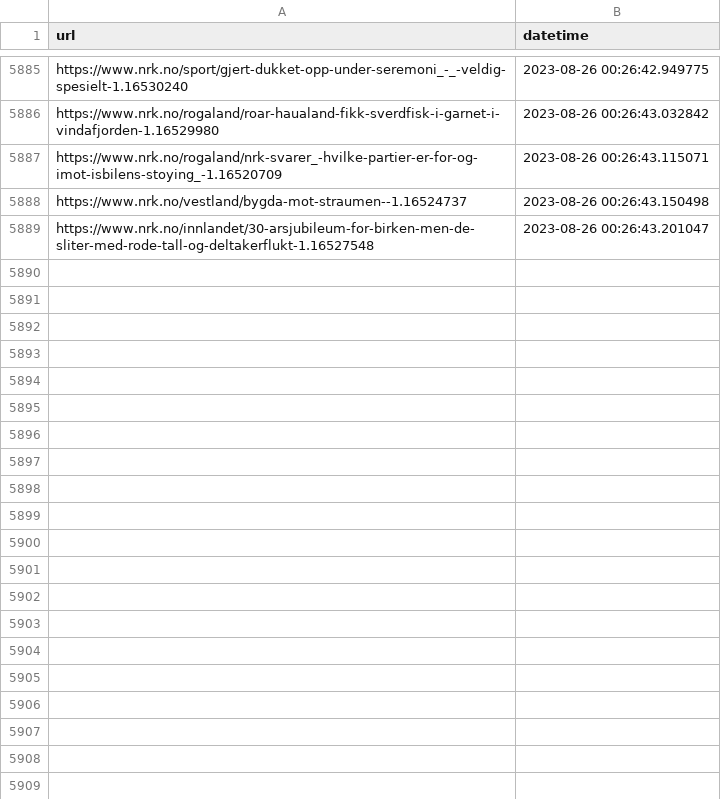
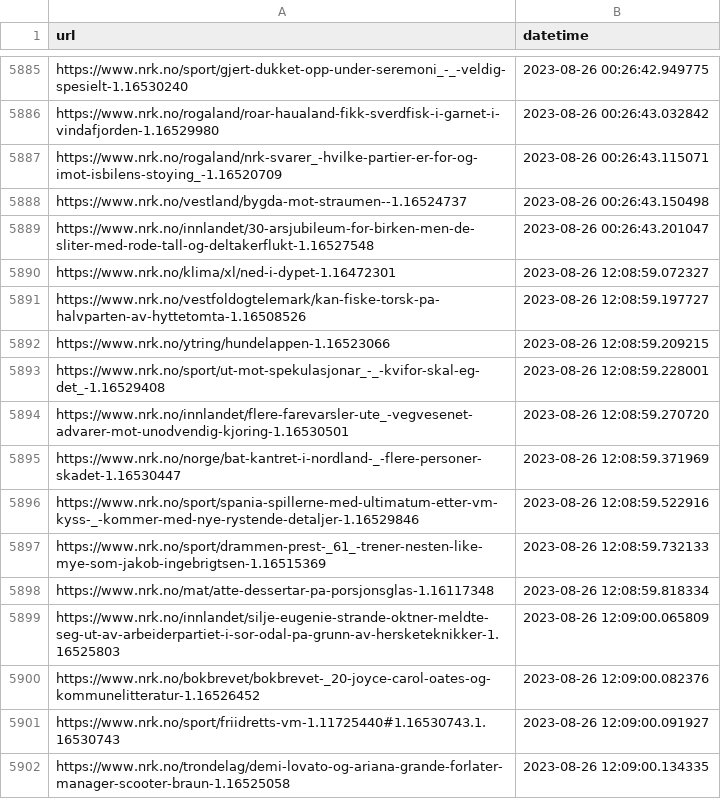
Before and after one commit to EllingOftedal/GIS-Blog, a CSV file: scripts/nrk/global/results/visited_articles_country.csv, drawn as a sheet; only a part is shown, gaps mark what is left out; the diff names each change by its address in the sheet, - before the commit and + after, or states it on an @@ line.

```diff
--- a/scripts/nrk/global/results/visited_articles_country.csv
+++ b/scripts/nrk/global/results/visited_articles_country.csv
+row 5890: https://www.nrk.no/klima/xl/ned-i-dypet-1.16472301 | 2023-08-26 12:08:59.072327
+row 5891: https://www.nrk.no/vestfoldogtelemark/kan-fiske-torsk-pa-halvparten-av-hyttetomta-1.16508526 | 2023-08-26 12:08:59.197727
+row 5892: https://www.nrk.no/ytring/hundelappen-1.16523066 | 2023-08-26 12:08:59.209215
+row 5893: https://www.nrk.no/sport/ut-mot-spekulasjonar_-_-kvifor-skal-eg-det_-1.16529408 | 2023-08-26 12:08:59.228001
+row 5894: https://www.nrk.no/innlandet/flere-farevarsler-ute_-vegvesenet-advarer-mot-unodvendig-kjoring-1.16530501 | 2023-08-26 12:08:59.270720
+row 5895: https://www.nrk.no/norge/bat-kantret-i-nordland-_-flere-personer-skadet-1.16530447 | 2023-08-26 12:08:59.371969
+row 5896: https://www.nrk.no/sport/spania-spillerne-med-ultimatum-etter-vm-kyss-_-kommer-med-nye-rystende-detaljer-1.16529846 | 2023-08-26 12:08:59.522916
+row 5897: https://www.nrk.no/sport/drammen-prest-_61_-trener-nesten-like-mye-som-jakob-ingebrigtsen-1.16515369 | 2023-08-26 12:08:59.732133
+row 5898: https://www.nrk.no/mat/atte-dessertar-pa-porsjonsglas-1.16117348 | 2023-08-26 12:08:59.818334
+row 5899: https://www.nrk.no/innlandet/silje-eugenie-strande-oktner-meldte-seg-ut-av-arbeiderpartiet-i-sor-odal-pa-grunn-av-hersketeknikker-1.16525803 | 2023-08-26 12:09:00.065809
+row 5900: https://www.nrk.no/bokbrevet/bokbrevet-_20-joyce-carol-oates-og-kommunelitteratur-1.16526452 | 2023-08-26 12:09:00.082376
+row 5901: https://www.nrk.no/sport/friidretts-vm-1.11725440#1.16530743.1.16530743 | 2023-08-26 12:09:00.091927
+row 5902: https://www.nrk.no/trondelag/demi-lovato-og-ariana-grande-forlater-manager-scooter-braun-1.16525058 | 2023-08-26 12:09:00.134335
```
Also changed, not shown: scripts/nrk/inland/results/visited_articles_innland.csv.
